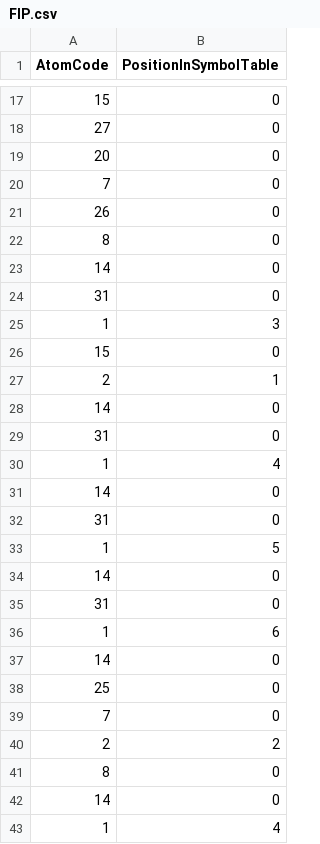
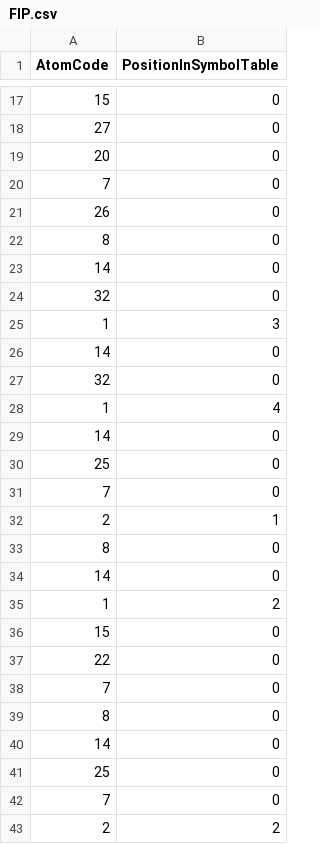
Before and after one commit to StefanButacu/Formal-Languages-and-Compiler-Design, a CSV file: LAB1/resources/FIP.csv, drawn as a sheet; only a part is shown, gaps mark what is left out; the shorter side is filled out with more unchanged rows; the diff covers the shown part only.

```diff
--- a/LAB1/resources/FIP.csv
+++ b/LAB1/resources/FIP.csv
@@ -23,15 +23,18 @@ AtomCode,PositionInSymbolTable
 14,0
-31,0
+32,0
 1,3
-15,0
-2,1
 14,0
-31,0
+32,0
 1,4
 14,0
-31,0
-1,5
+25,0
+7,0
+2,1
+8,0
 14,0
-31,0
-1,6
+1,2
+15,0
+22,0
+7,0
+8,0
 14,0
```
Also changed, not shown: 21 added rows, 12 removed rows, 4 moved rows and 6 edited cells elsewhere in this file, 6 other files.
